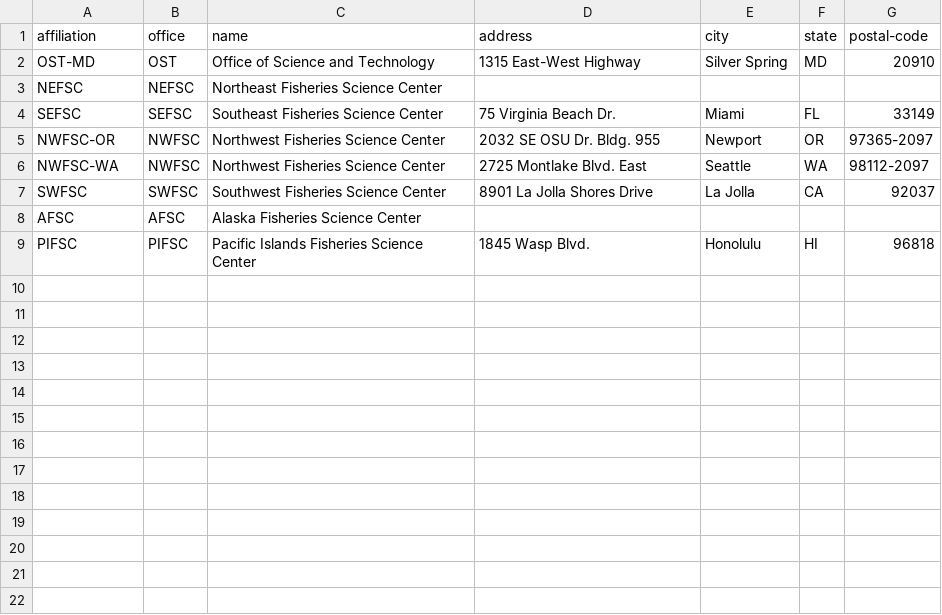
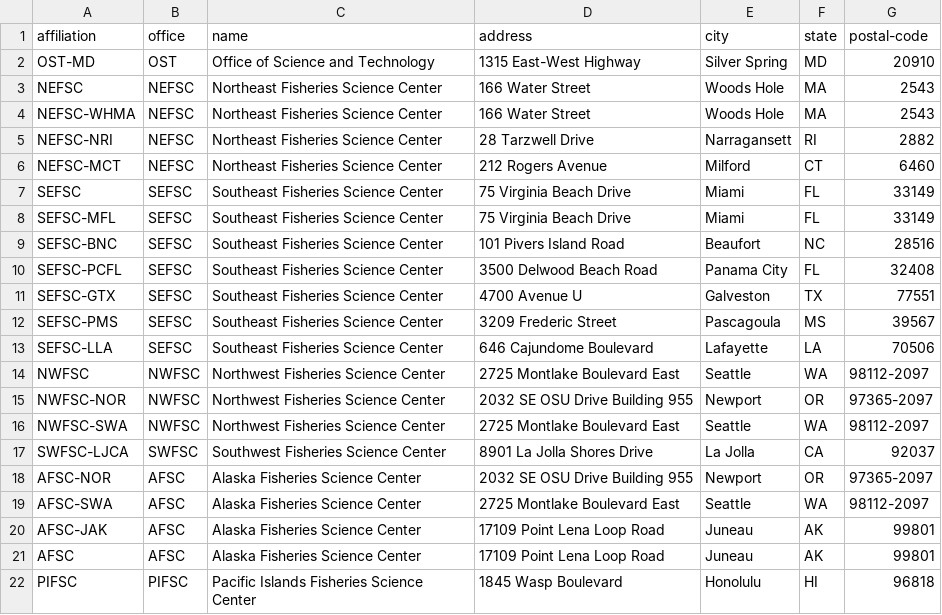
Before and after one commit to nmfs-ost/asar, a CSV file: inst/resources/affiliation_info.csv, drawn as a sheet.

Commit message:
Update affiliations

```diff
--- a/inst/resources/affiliation_info.csv
+++ b/inst/resources/affiliation_info.csv
@@ -2,8 +2,21 @@ affiliation,office,name,address,city,state,postal-code
 OST-MD,OST,Office of Science and Technology,1315 East-West Highway,Silver Spring,MD,20910
-NEFSC,NEFSC,Northeast Fisheries Science Center,,,,
-SEFSC,SEFSC,Southeast Fisheries Science Center,75 Virginia Beach Dr.,Miami,FL,33149
-NWFSC-OR,NWFSC,Northwest Fisheries Science Center,2032 SE OSU Dr. Bldg. 955,Newport,OR,97365-2097
-NWFSC-WA,NWFSC,Northwest Fisheries Science Center,2725 Montlake Blvd. East,Seattle,WA,98112-2097
-SWFSC,SWFSC,Southwest Fisheries Science Center,8901 La Jolla Shores Drive,La Jolla,CA,92037
-AFSC,AFSC,Alaska Fisheries Science Center,,,,
-PIFSC,PIFSC,Pacific Islands Fisheries Science Center,1845 Wasp Blvd.,Honolulu,HI,96818
+NEFSC,NEFSC,Northeast Fisheries Science Center,166 Water Street,Woods Hole,MA,2543
+NEFSC-WHMA,NEFSC,Northeast Fisheries Science Center,166 Water Street,Woods Hole,MA,2543
+NEFSC-NRI,NEFSC,Northeast Fisheries Science Center,28 Tarzwell Drive,Narragansett,RI,2882
+NEFSC-MCT,NEFSC,Northeast Fisheries Science Center,212 Rogers Avenue,Milford,CT,6460
+SEFSC,SEFSC,Southeast Fisheries Science Center,75 Virginia Beach Drive,Miami,FL,33149
+SEFSC-MFL,SEFSC,Southeast Fisheries Science Center,75 Virginia Beach Drive,Miami,FL,33149
+SEFSC-BNC,SEFSC,Southeast Fisheries Science Center,101 Pivers Island Road,Beaufort,NC,28516
+SEFSC-PCFL,SEFSC,Southeast Fisheries Science Center,3500 Delwood Beach Road,Panama City,FL,32408
+SEFSC-GTX,SEFSC,Southeast Fisheries Science Center,4700 Avenue U,Galveston,TX,77551
+SEFSC-PMS,SEFSC,Southeast Fisheries Science Center,3209 Frederic Street,Pascagoula,MS,39567
+SEFSC-LLA,SEFSC,Southeast Fisheries Science Center,646 Cajundome Boulevard,Lafayette,LA,70506
+NWFSC,NWFSC,Northwest Fisheries Science Center,2725 Montlake Boulevard East,Seattle,WA,98112-2097
+NWFSC-NOR,NWFSC,Northwest Fisheries Science Center,2032 SE OSU Drive Building 955,Newport,OR,97365-2097
+NWFSC-SWA,NWFSC,Northwest Fisheries Science Center,2725 Montlake Boulevard East,Seattle,WA,98112-2097
+SWFSC-LJCA,SWFSC,Southwest Fisheries Science Center,8901 La Jolla Shores Drive,La Jolla,CA,92037
+AFSC-NOR,AFSC,Alaska Fisheries Science Center,2032 SE OSU Drive Building 955,Newport,OR,97365-2097
+AFSC-SWA,AFSC,Alaska Fisheries Science Center,2725 Montlake Boulevard East,Seattle,WA,98112-2097
+AFSC-JAK,AFSC,Alaska Fisheries Science Center,17109 Point Lena Loop Road,Juneau,AK,99801
+AFSC,AFSC,Alaska Fisheries Science Center,17109 Point Lena Loop Road,Juneau,AK,99801
+PIFSC,PIFSC,Pacific Islands Fisheries Science Center,1845 Wasp Boulevard,Honolulu,HI,96818
```
